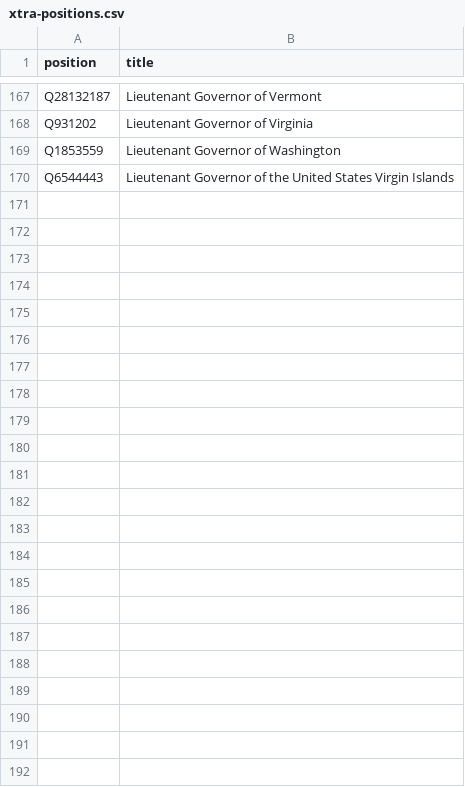
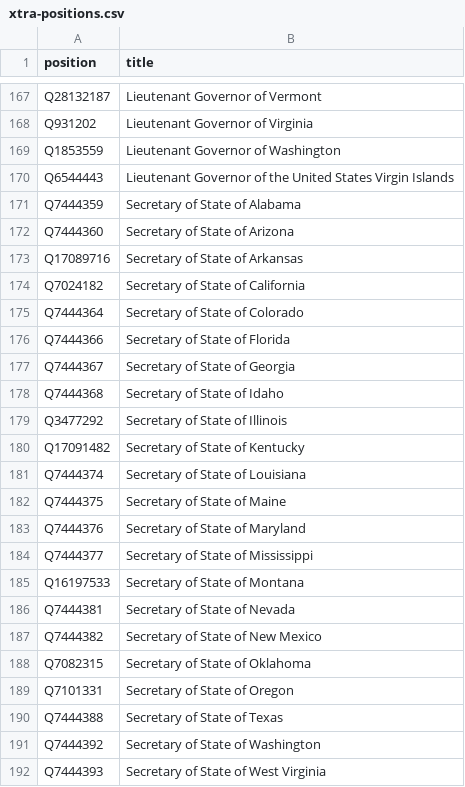
Before and after one commit to every-politician-scrapers/us-cabinet, a CSV file: wikidata/xtra-positions.csv, drawn as a sheet; only a part is shown, gaps mark what is left out.

Commit message:
add state-level SoSs

```diff
--- a/wikidata/xtra-positions.csv
+++ b/wikidata/xtra-positions.csv
@@ -170 +170,23 @@ Q1853559,Lieutenant Governor of Washington
 Q6544443,Lieutenant Governor of the United States Virgin Islands
+Q7444359,Secretary of State of Alabama
+Q7444360,Secretary of State of Arizona
+Q17089716,Secretary of State of Arkansas
+Q7024182,Secretary of State of California
+Q7444364,Secretary of State of Colorado
+Q7444366,Secretary of State of Florida
+Q7444367,Secretary of State of Georgia
+Q7444368,Secretary of State of Idaho
+Q3477292,Secretary of State of Illinois
+Q17091482,Secretary of State of Kentucky
+Q7444374,Secretary of State of Louisiana
+Q7444375,Secretary of State of Maine
+Q7444376,Secretary of State of Maryland
+Q7444377,Secretary of State of Mississippi
+Q16197533,Secretary of State of Montana
+Q7444381,Secretary of State of Nevada
+Q7444382,Secretary of State of New Mexico
+Q7082315,Secretary of State of Oklahoma
+Q7101331,Secretary of State of Oregon
+Q7444388,Secretary of State of Texas
+Q7444392,Secretary of State of Washington
+Q7444393,Secretary of State of West Virginia
```
